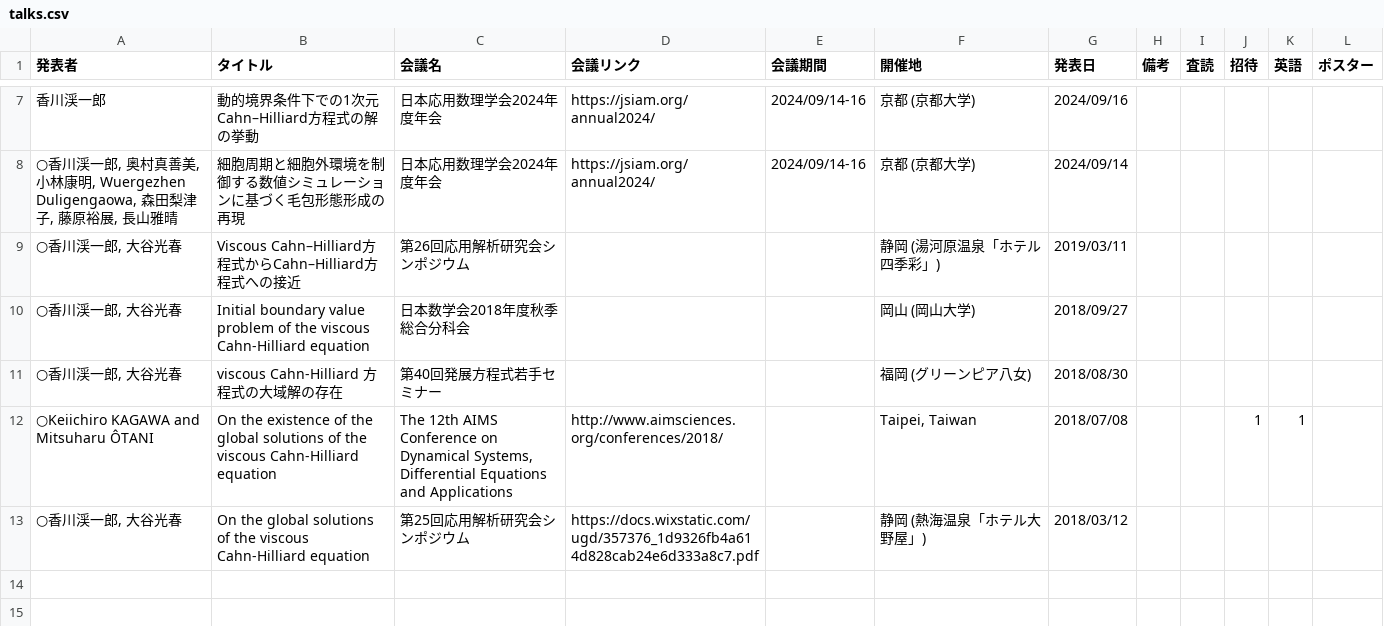
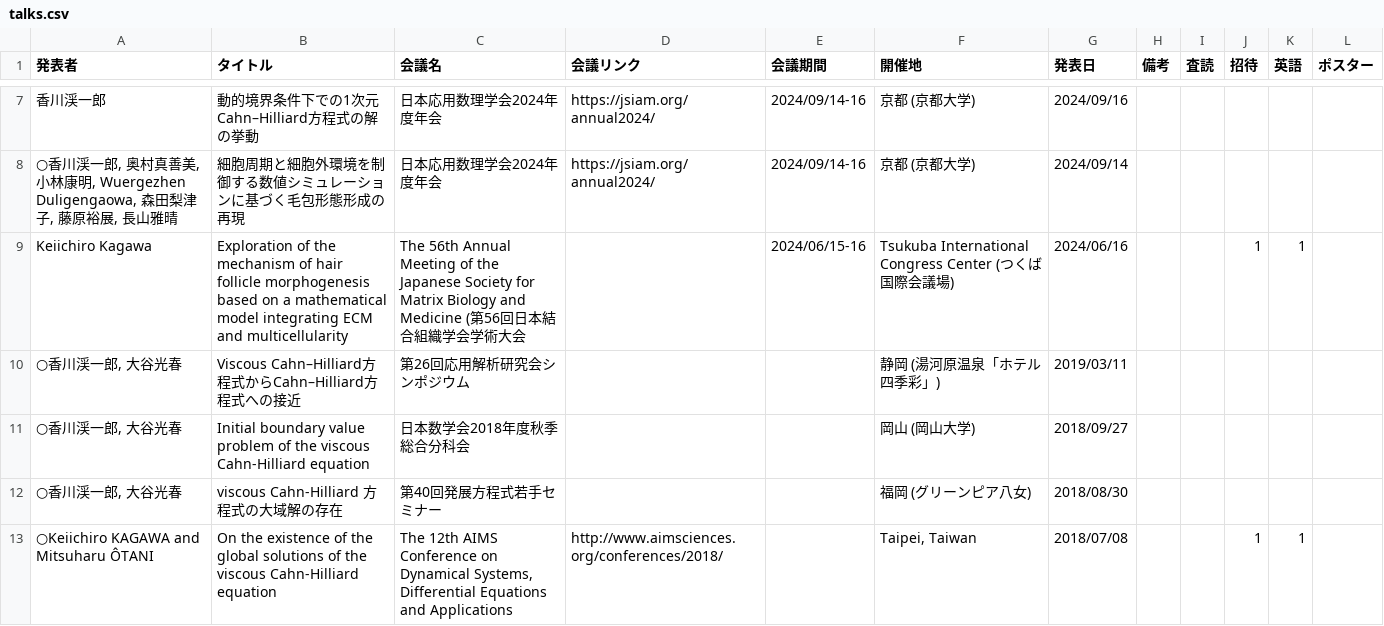
Before and after one commit to k16kgw/k16kgw.github.io, a CSV file: data/talks.csv, drawn as a sheet; only a part is shown, gaps mark what is left out; the shorter side is filled out with more unchanged rows; the diff names each change by its address in the sheet, - before the commit and + after, or states it on an @@ line.

Commit message:
update csv

```diff
--- a/data/talks.csv
+++ b/data/talks.csv
+row 9: Keiichiro Kagawa | Exploration of the mechanism of hair follicle morphogenesis based on a mathematical model integrating ECM and multicellularity | The 56th Annual Meeting of the Japanese Society for Matrix Biology and Medicine (第56回日本結合組織学会学術大会 |  | 2024/06/15-16 | Tsukuba International Congress Center (つくば国際会議場) | 2024/06/16 |  |  | 1 | 1
```
